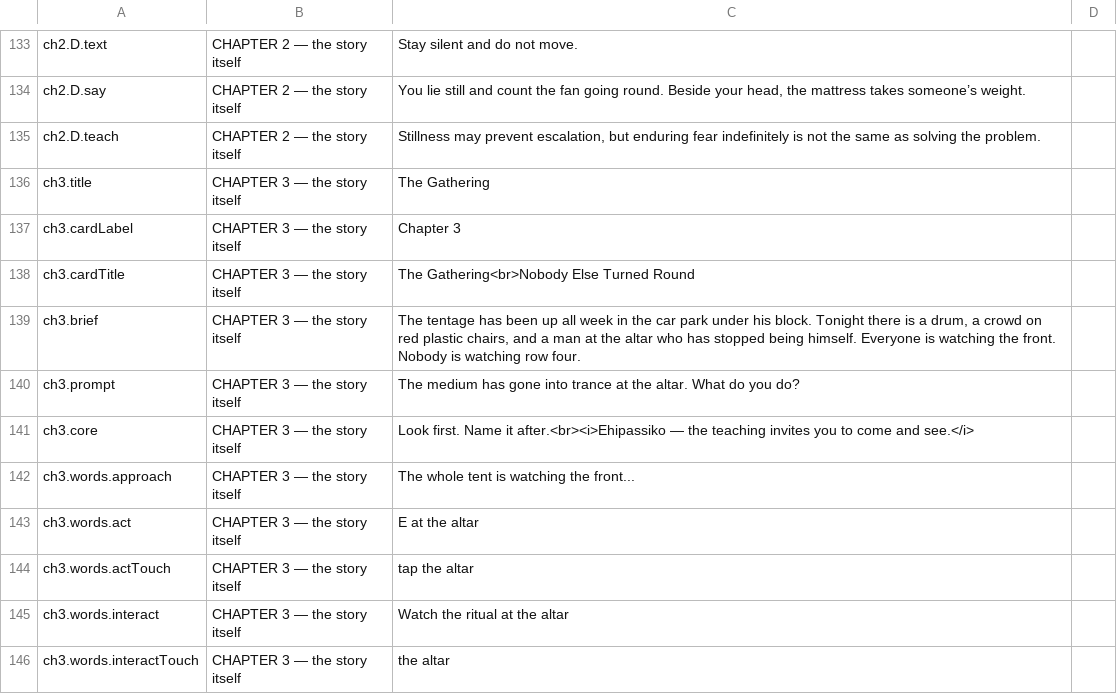
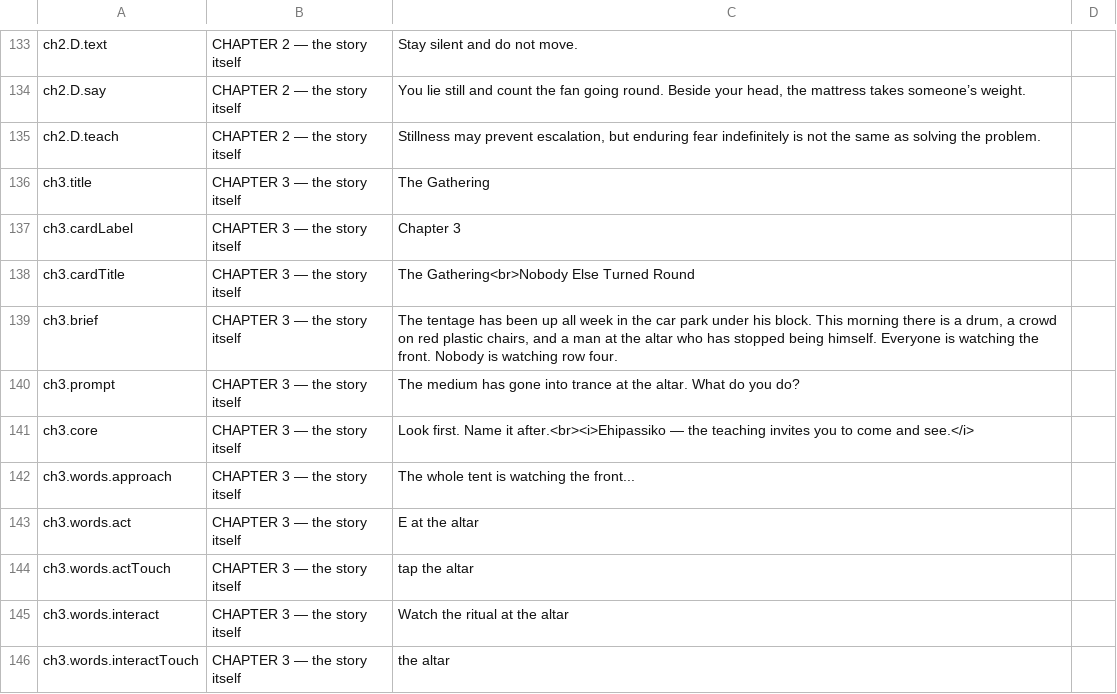
Before and after one commit to solsolcol/Encounters, a CSV file: masterz-text.csv, drawn as a sheet; only a part is shown, gaps mark what is left out.

```diff
--- a/masterz-text.csv
+++ b/masterz-text.csv
@@ -138,3 +138,3 @@
 "ch3.cardTitle","CHAPTER 3 — the story itself","The Gathering<br>Nobody Else Turned Round",""
-"ch3.brief","CHAPTER 3 — the story itself","The tentage has been up all week in the car park under his block. Tonight there is a drum, a crowd on red plastic chairs, and a man at the altar who has stopped being himself. Everyone is watching the front. Nobody is watching row four.",""
+"ch3.brief","CHAPTER 3 — the story itself","The tentage has been up all week in the car park under his block. This morning there is a drum, a crowd on red plastic chairs, and a man at the altar who has stopped being himself. Everyone is watching the front. Nobody is watching row four.",""
 "ch3.prompt","CHAPTER 3 — the story itself","The medium has gone into trance at the altar. What do you do?",""
```
Also changed, not shown: 7 other files.
